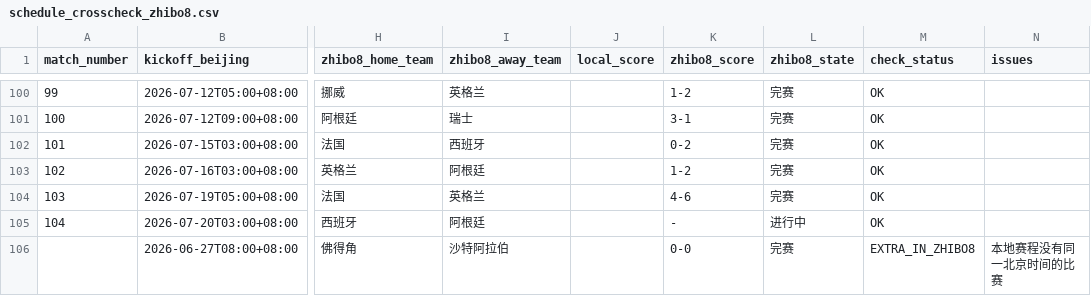
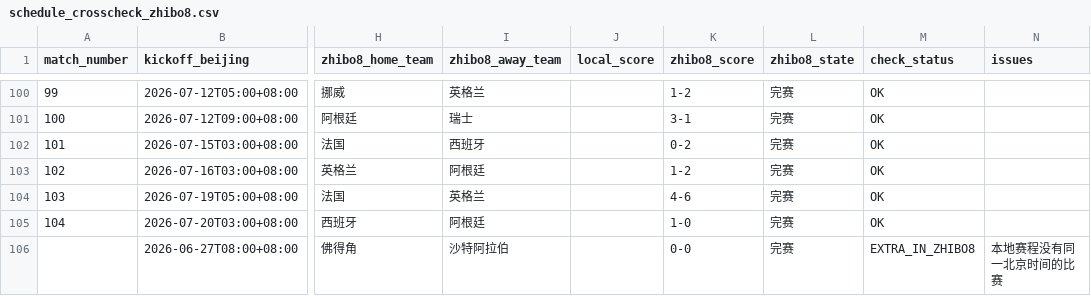
Before and after one commit to fcbhuai-afk/worldcup26, a CSV file: data/processed/schedule_crosscheck_zhibo8.csv, drawn as a sheet; only a part is shown, gaps mark what is left out; the diff names each change by its address in the sheet, - before the commit and + after, or states it on an @@ line.

```diff
--- a/data/processed/schedule_crosscheck_zhibo8.csv
+++ b/data/processed/schedule_crosscheck_zhibo8.csv
-K105 (zhibo8_score): -
+K105 (zhibo8_score): 1-0
-L105 (zhibo8_state): 进行中
+L105 (zhibo8_state): 完赛
```
Also changed, not shown: data/processed/zhibo8_schedule.csv, 2 other files.
